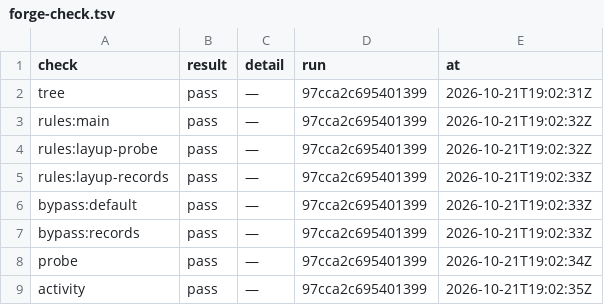
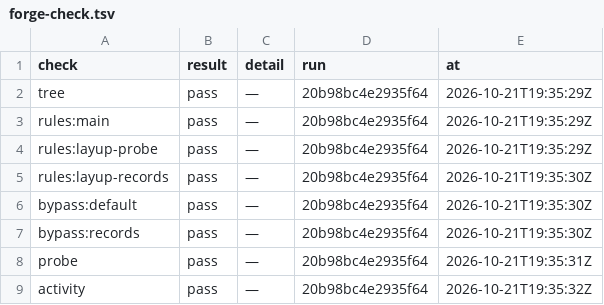
Before and after one commit to pharzam/layup-uat-m2e, a TSV file: setup/forge-check.tsv, drawn as a sheet.

```diff
--- a/setup/forge-check.tsv
+++ b/setup/forge-check.tsv
@@ -1,9 +1,9 @@
 check	result	detail	run	at
-tree	pass	—	97cca2c695401399	2026-10-21T19:02:31Z
-rules:main	pass	—	97cca2c695401399	2026-10-21T19:02:32Z
-rules:layup-probe	pass	—	97cca2c695401399	2026-10-21T19:02:32Z
-rules:layup-records	pass	—	97cca2c695401399	2026-10-21T19:02:33Z
-bypass:default	pass	—	97cca2c695401399	2026-10-21T19:02:33Z
-bypass:records	pass	—	97cca2c695401399	2026-10-21T19:02:33Z
-probe	pass	—	97cca2c695401399	2026-10-21T19:02:34Z
-activity	pass	—	97cca2c695401399	2026-10-21T19:02:35Z
+tree	pass	—	20b98bc4e2935f64	2026-10-21T19:35:29Z
+rules:main	pass	—	20b98bc4e2935f64	2026-10-21T19:35:29Z
+rules:layup-probe	pass	—	20b98bc4e2935f64	2026-10-21T19:35:29Z
+rules:layup-records	pass	—	20b98bc4e2935f64	2026-10-21T19:35:30Z
+bypass:default	pass	—	20b98bc4e2935f64	2026-10-21T19:35:30Z
+bypass:records	pass	—	20b98bc4e2935f64	2026-10-21T19:35:30Z
+probe	pass	—	20b98bc4e2935f64	2026-10-21T19:35:31Z
+activity	pass	—	20b98bc4e2935f64	2026-10-21T19:35:32Z
```
